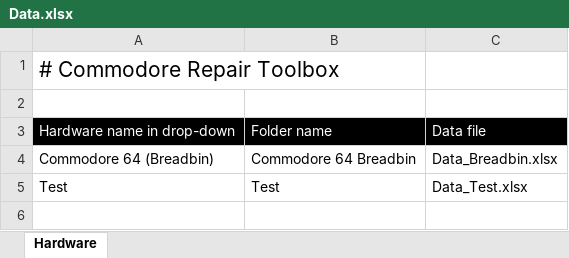
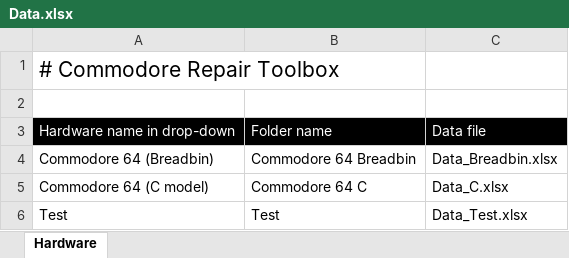
Before and after one commit to HovKlan-DH/Commodore-Repair-Toolbox, an Excel workbook: Data/Data.xlsx, sheet Hardware, drawn as a sheet; values as stored, in another font and other column widths than the file's, no borders; the diff names each change by its address in the sheet, - before the commit and + after, or states it on an @@ line.

```diff
--- a/Data/Data.xlsx (sheet Hardware)
+++ b/Data/Data.xlsx (sheet Hardware)
+row 5: Commodore 64 (C model) | Commodore 64 C | Data_C.xlsx
```
Also changed, not shown: 6 other files.
